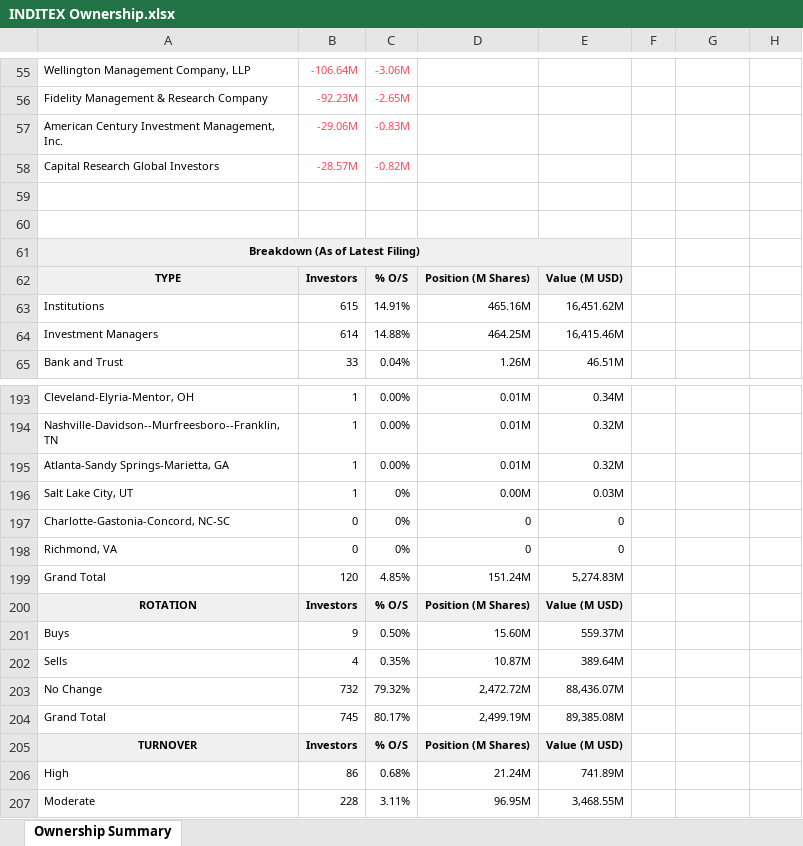
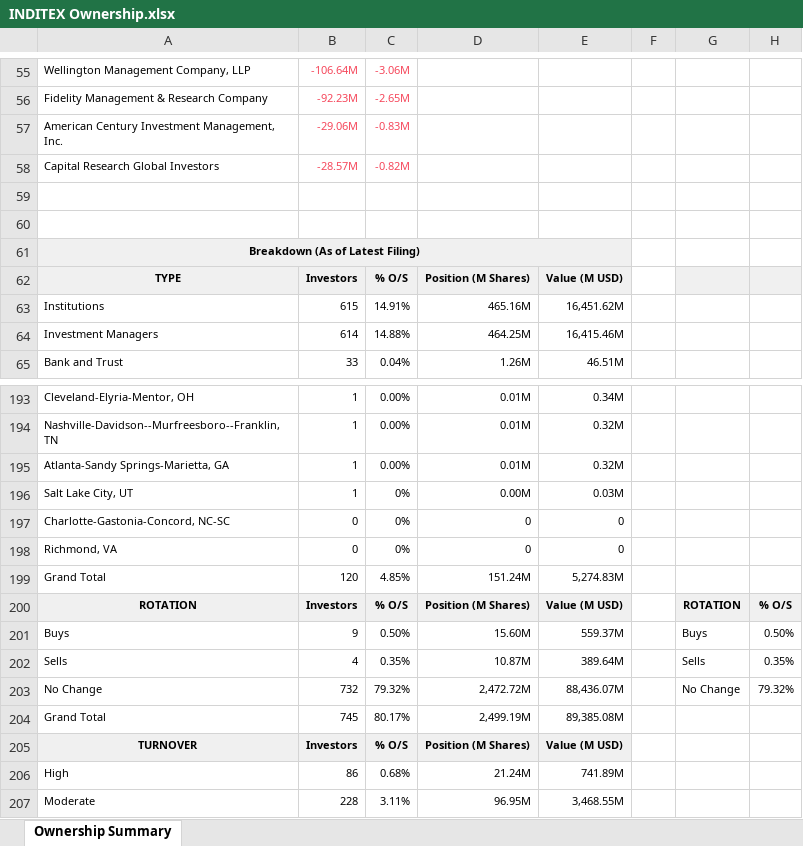
Before and after one commit to fluque1995/empresa-dgiim, an Excel workbook: Practica2/material/INDITEX Ownership.xlsx, sheet Ownership Summary, drawn as a sheet; only a part is shown, gaps mark what is left out; values as stored, in another font and other column widths than the file's, no borders; charts and pictures not drawn; the diff names each change by its address in the sheet, - before the commit and + after, or states it on an @@ line.

```diff
--- a/Practica2/material/INDITEX Ownership.xlsx (sheet Ownership Summary)
+++ b/Practica2/material/INDITEX Ownership.xlsx (sheet Ownership Summary)
-G62:H62 fill: none
+G62:H62 fill: #F0F0F0
-G200: (empty)
+G200: ROTATION
-G200:H200 fill: none
+G200:H200 fill: #F0F0F0
-H200: (empty)
+H200: % O/S
-G201: (empty)
+G201: Buys
-H201: (empty)
+H201: 0.50%
-G202: (empty)
+G202: Sells
-H202: (empty)
+H202: 0.35%
-G203: (empty)
+G203: No Change
-H203: (empty)
+H203: 79.32%
```
Also changed, not shown: charts or pictures, 3 other files.
